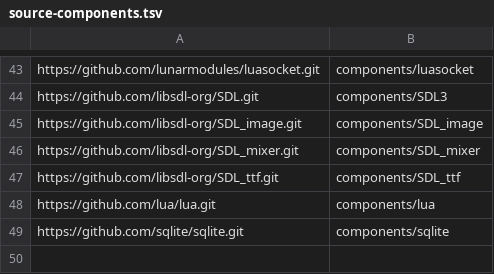
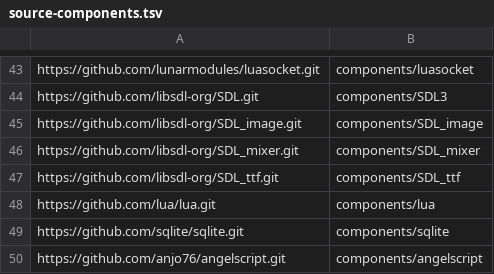
Before and after one commit to StochasticEagle/psp-packages, a TSV file: source-components.tsv, drawn as a sheet; only a part is shown, gaps mark what is left out; the diff names each change by its address in the sheet, - before the commit and + after, or states it on an @@ line.

Commit message:
Use mapped AngelScript source component

```diff
--- a/source-components.tsv
+++ b/source-components.tsv
+row 50: https://github.com/anjo76/angelscript.git | components/angelscript
```
Also changed, not shown: 1 other file.
